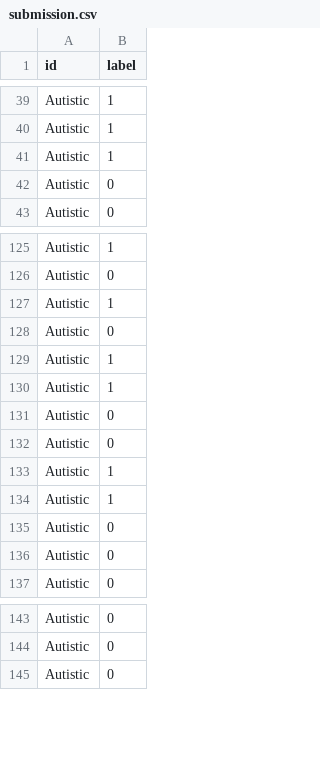
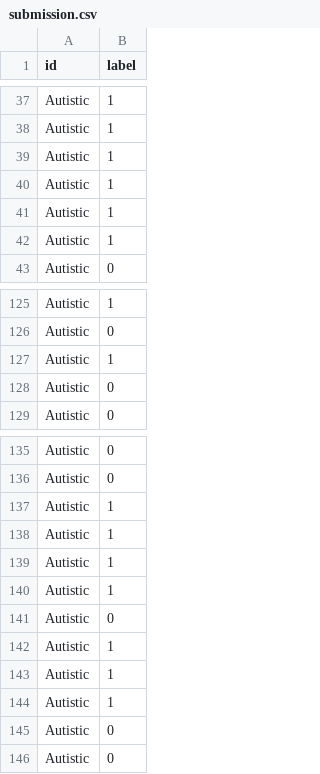
Before and after one commit to Abhirambs-08/05_ARKS_Early-Prediction-of-Autism-Disorder, a CSV file: Model/submission.csv, drawn as a sheet; only a part is shown, gaps mark what is left out; the diff covers the shown part only.

```diff
--- a/Model/submission.csv
+++ b/Model/submission.csv
@@ -41,3 +39,5 @@ Autistic,1
 Autistic,1
-Autistic,0
+Autistic,1
+Autistic,1
+Autistic,1
 Autistic,0
@@ -128,10 +128,2 @@ Autistic,1
 Autistic,0
-Autistic,1
-Autistic,1
-Autistic,0
-Autistic,0
-Autistic,1
-Autistic,1
-Autistic,0
-Autistic,0
 Autistic,0
@@ -144,2 +136,11 @@ Autistic,0
 Autistic,0
+Autistic,1
+Autistic,1
+Autistic,1
+Autistic,1
+Autistic,0
+Autistic,1
+Autistic,1
+Autistic,1
+Autistic,0
 Autistic,0
```
Also changed, not shown: 4 added rows, 7 removed rows and 79 moved rows elsewhere in this file, 9 other files.
